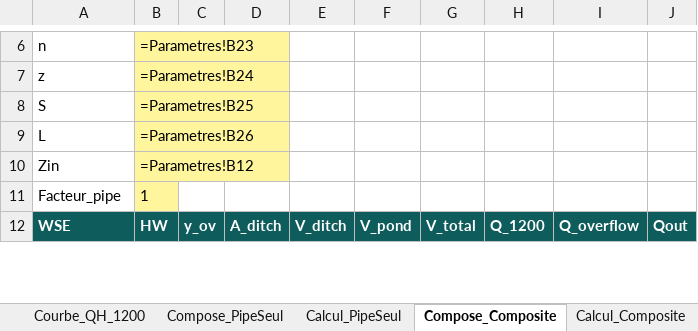
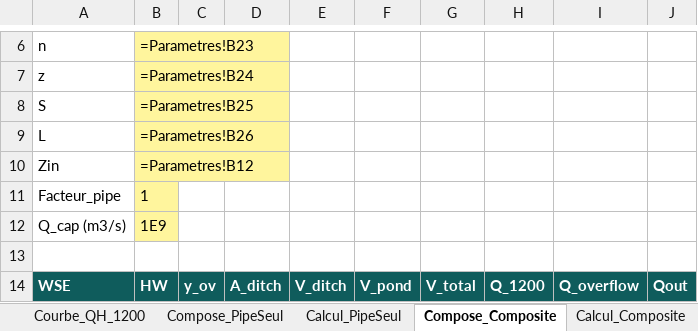
Before and after one commit to acon560-prog/idf-web-app, an Excel workbook: engineering/drainage-design/retention_volume/Retention_1200_File2_Compare.xlsx, sheet Compose_Composite, drawn as a sheet; only a part is shown, gaps mark what is left out; values as stored, in another font and other column widths than the file's, no borders; formulas without a stored value are shown as written; the diff covers the shown part only; the diff names each change by its address in the sheet, - before the commit and + after, or states it on an @@ line.

```diff
--- a/engineering/drainage-design/retention_volume/Retention_1200_File2_Compare.xlsx (sheet Compose_Composite)
+++ b/engineering/drainage-design/retention_volume/Retention_1200_File2_Compare.xlsx (sheet Compose_Composite)
+row 12: Q_cap (m3/s) | 1E9
+row 13: (empty)
```
Also changed, not shown: 469 edited cells elsewhere in this sheet, sheet Compose_PipeSeul, sheet Calcul_PipeSeul, sheet Calcul_Composite, sheet Parametres, sheet Methode, other sheet tabs, charts or pictures, engineering/drainage-design/retention_volume/Retention_1200_File3_Stress.xlsx, engineering/drainage-design/retention_volume/Retention_1200_File4_TimeSeries.xlsx, 3 other files.
